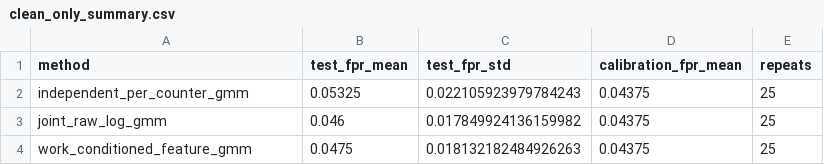
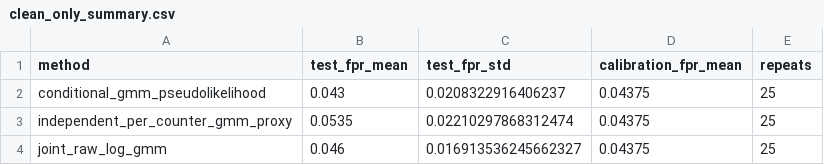
Before and after one commit to Varshini-arsh/iitkgp-hpc-backdoor-detection, a CSV file: artifacts/clean_only_summary.csv, drawn as a sheet.

```diff
--- a/artifacts/clean_only_summary.csv
+++ b/artifacts/clean_only_summary.csv
@@ -1,4 +1,4 @@
 method,test_fpr_mean,test_fpr_std,calibration_fpr_mean,repeats
-independent_per_counter_gmm,0.05325,0.022105923979784243,0.04375,25
-joint_raw_log_gmm,0.046,0.017849924136159982,0.04375,25
-work_conditioned_feature_gmm,0.0475,0.018132182484926263,0.04375,25
+conditional_gmm_pseudolikelihood,0.043,0.0208322916406237,0.04375,25
+independent_per_counter_gmm_proxy,0.0535,0.02210297868312474,0.04375,25
+joint_raw_log_gmm,0.046,0.016913536245662327,0.04375,25
```
Also changed, not shown: artifacts/clean_only_comparison.csv, 10 other files.
